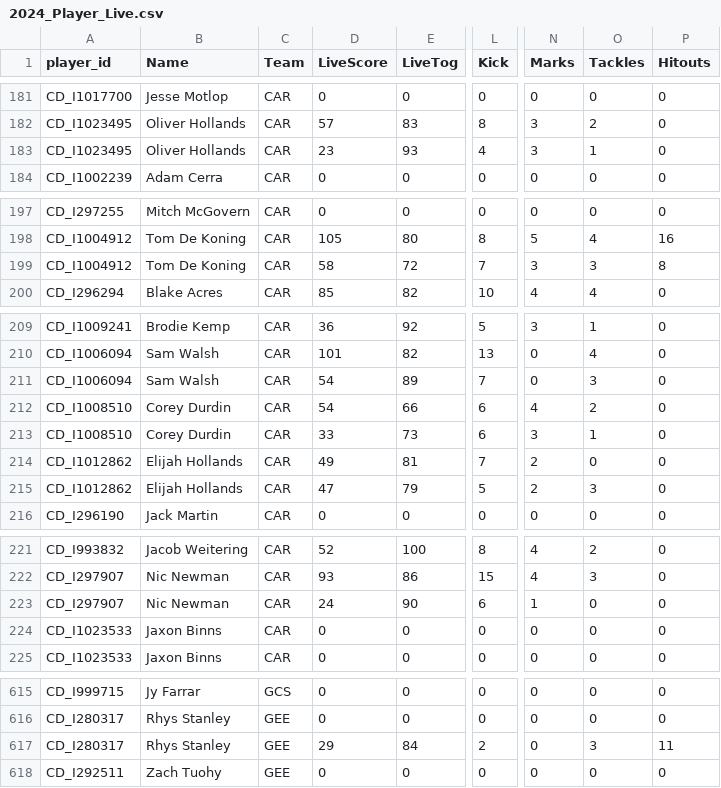
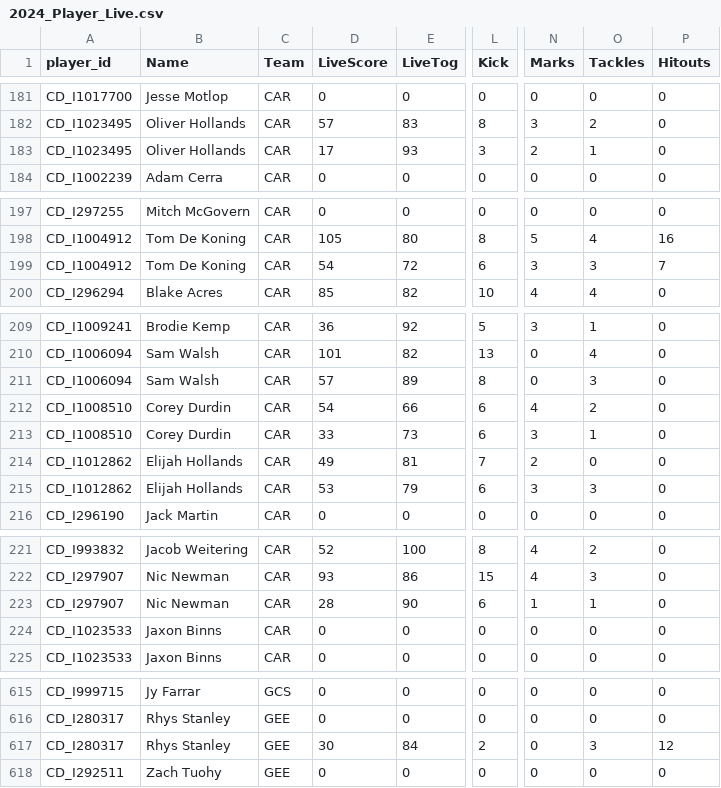
Before and after one commit to cigamsarierom/data-2024_RETLOB, a CSV file: 2024_Player_Live.csv, drawn as a sheet; only a part is shown, gaps mark what is left out; the diff covers the shown part only; the diff names each change by its address in the sheet, - before the commit and + after, or states it on an @@ line.

Commit message:
commit from JM at 2024-04-27 18:04:09.605006

```diff
--- a/2024_Player_Live.csv
+++ b/2024_Player_Live.csv
-D183 (LiveScore): 23
+D183 (LiveScore): 17
-L183 (Kick): 4
+L183 (Kick): 3
-N183 (Marks): 3
+N183 (Marks): 2
-D199 (LiveScore): 58
+D199 (LiveScore): 54
-L199 (Kick): 7
+L199 (Kick): 6
-P199 (Hitouts): 8
+P199 (Hitouts): 7
-D211 (LiveScore): 54
+D211 (LiveScore): 57
-L211 (Kick): 7
+L211 (Kick): 8
-D215 (LiveScore): 47
+D215 (LiveScore): 53
-L215 (Kick): 5
+L215 (Kick): 6
-N215 (Marks): 2
+N215 (Marks): 3
-D223 (LiveScore): 24
+D223 (LiveScore): 28
-O223 (Tackles): 0
+O223 (Tackles): 1
-D617 (LiveScore): 29
+D617 (LiveScore): 30
-P617 (Hitouts): 11
+P617 (Hitouts): 12
```
Also changed, not shown: 4 edited cells elsewhere in this file.
